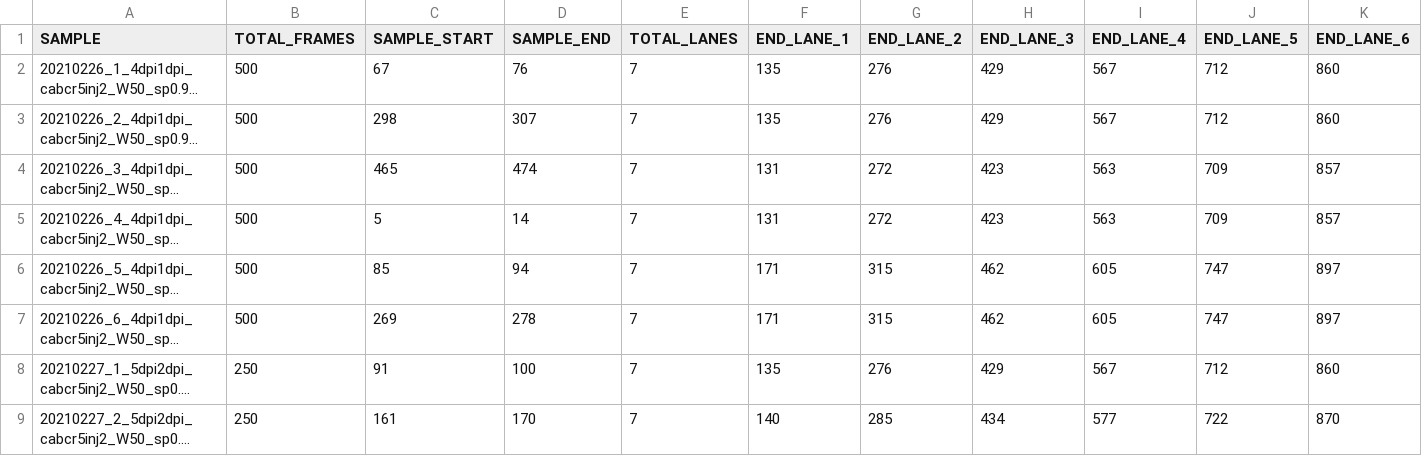
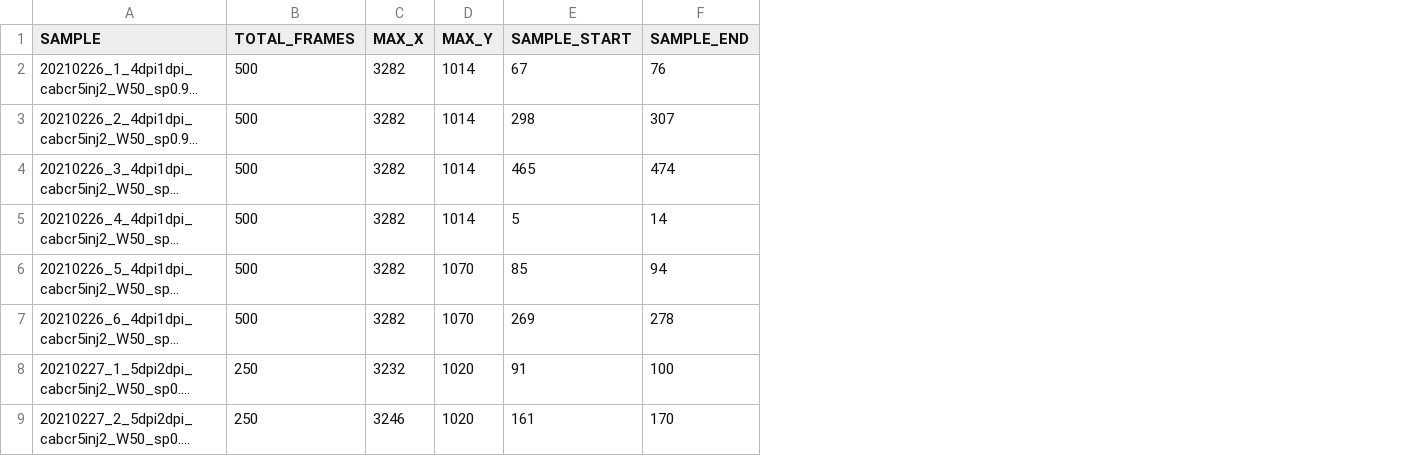
Before and after one commit to IanBrettell/cos_opto_res, a CSV file: code/snakemake/20210203/config/samples.csv, drawn as a sheet; only a part is shown; long unchanged cells end in …; removed rows and columns are numbered as before the commit, all else as after; the diff names each change by its address in the sheet, - before the commit and + after, or states it on an @@ line.

Commit message:
20210308 update from cluster with new samples columns

```diff
--- a/code/snakemake/20210203/config/samples.csv
+++ b/code/snakemake/20210203/config/samples.csv
+column C (MAX_X), rows 2-9: 3282 | 3282 | 3282 | 3282 | 3282 | 3282 | 3232 | 3246
+column D (MAX_Y), rows 2-9: 1014 | 1014 | 1014 | 1014 | 1070 | 1070 | 1020 | 1020
-column E (TOTAL_LANES), rows 2-9: all 7
-column F (END_LANE_1), rows 2-9: 135 | 135 | 131 | 131 | 171 | 171 | 135 | 140
-column G (END_LANE_2), rows 2-9: 276 | 276 | 272 | 272 | 315 | 315 | 276 | 285
-column H (END_LANE_3), rows 2-9: 429 | 429 | 423 | 423 | 462 | 462 | 429 | 434
-column I (END_LANE_4), rows 2-9: 567 | 567 | 563 | 563 | 605 | 605 | 567 | 577
-column J (END_LANE_5), rows 2-9: 712 | 712 | 709 | 709 | 747 | 747 | 712 | 722
-column K (END_LANE_6), rows 2-9: 860 | 860 | 857 | 857 | 897 | 897 | 860 | 870
```
Also changed, not shown: 27 other files.
